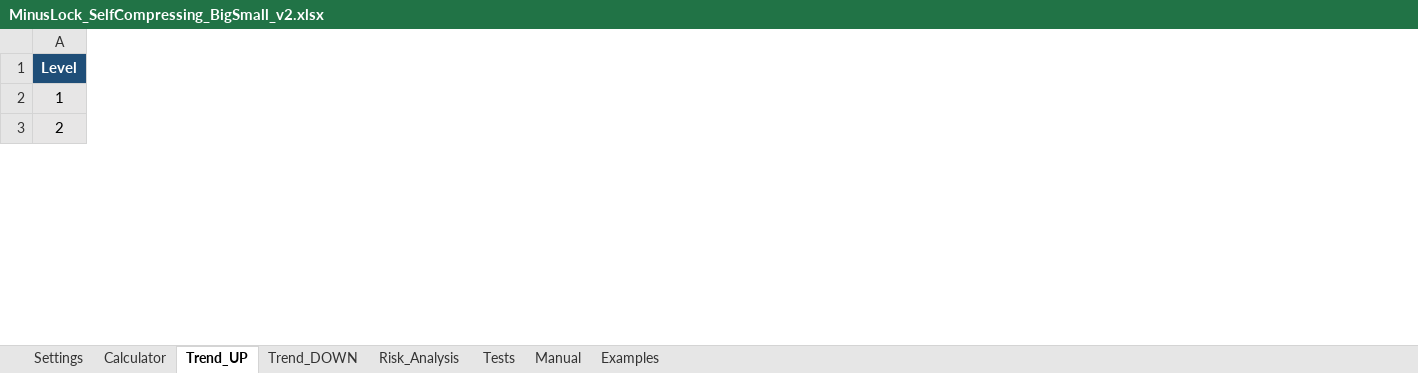
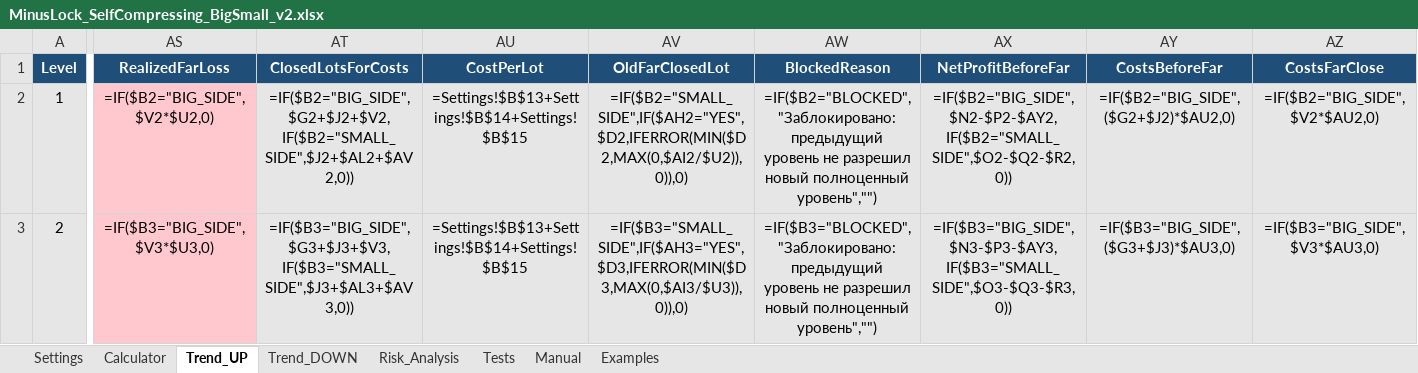
Before and after one commit to ic8812825-maker/chatgpt.com-codex, an Excel workbook: work/MinusLock_SelfCompressing_BigSmall_v2/MinusLock_SelfCompressing_BigSmall_v2.xlsx, sheet Trend_UP, drawn as a sheet; only a part is shown, gaps mark what is left out; values as stored, in another font and other column widths than the file's, no borders; formulas without a stored value are shown as written; conditional formats not drawn; the diff covers the shown part only; the diff names each change by its address in the sheet, - before the commit and + after, or states it on an @@ line.

```diff
--- a/work/MinusLock_SelfCompressing_BigSmall_v2/MinusLock_SelfCompressing_BigSmall_v2.xlsx (sheet Trend_UP)
+++ b/work/MinusLock_SelfCompressing_BigSmall_v2/MinusLock_SelfCompressing_BigSmall_v2.xlsx (sheet Trend_UP)
+column AS (RealizedFarLoss), rows 2-3: =IF($B2="BIG_SIDE",$V2*$U2,0) | =IF($B3="BIG_SIDE",$V3*$U3,0)
+column AT (ClosedLotsForCosts), rows 2-3: =IF($B2="BIG_SIDE",$G2+$J2+$V2,IF($B2="SMALL_SIDE",$J2+$AL2+$AV2,0)) | =IF($B3="BIG_SIDE",$G3+$J3+$V3,IF($B3="SMALL_SIDE",$J3+$AL3+$AV3,0))
+column AU (CostPerLot), rows 2-3: =Settings!$B$13+Settings!$B$14+Settings!$B$15 | =Settings!$B$13+Settings!$B$14+Settings!$B$15
+column AV (OldFarClosedLot), rows 2-3: =IF($B2="SMALL_SIDE",IF($AH2="YES",$D2,IFERROR(MIN($D2,MAX(0,$AI2/$U2)),0)),0) | =IF($B3="SMALL_SIDE",IF($AH3="YES",$D3,IFERROR(MIN($D3,MAX(0,$AI3/$U3)),0)),0)
+column AW (BlockedReason), rows 2-3: =IF($B2="BLOCKED","Заблокировано: предыдущий уровень не разрешил новый полноценный уровень","") | =IF($B3="BLOCKED","Заблокировано: предыдущий уровень не разрешил новый полноценный уровень","")
+column AX (NetProfitBeforeFar), rows 2-3: =IF($B2="BIG_SIDE",$N2-$P2-$AY2,IF($B2="SMALL_SIDE",$O2-$Q2-$R2,0)) | =IF($B3="BIG_SIDE",$N3-$P3-$AY3,IF($B3="SMALL_SIDE",$O3-$Q3-$R3,0))
+column AY (CostsBeforeFar), rows 2-3: =IF($B2="BIG_SIDE",($G2+$J2)*$AU2,0) | =IF($B3="BIG_SIDE",($G3+$J3)*$AU3,0)
+column AZ (CostsFarClose), rows 2-3: =IF($B2="BIG_SIDE",$V2*$AU2,0) | =IF($B3="BIG_SIDE",$V3*$AU3,0)
```
Also changed, not shown: 375 edited cells and cell formats elsewhere in this sheet, sheet Trend_DOWN, sheet Calculator, sheet Tests, sheet Risk_Analysis, 3 other files.
